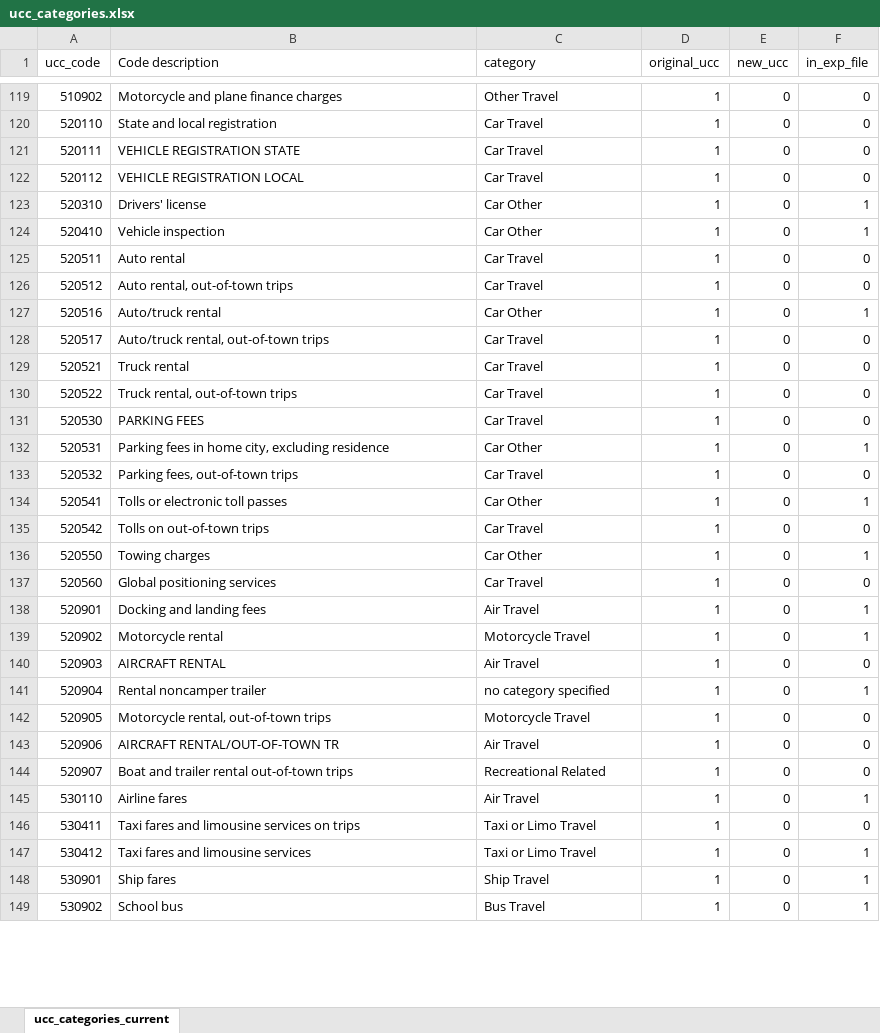
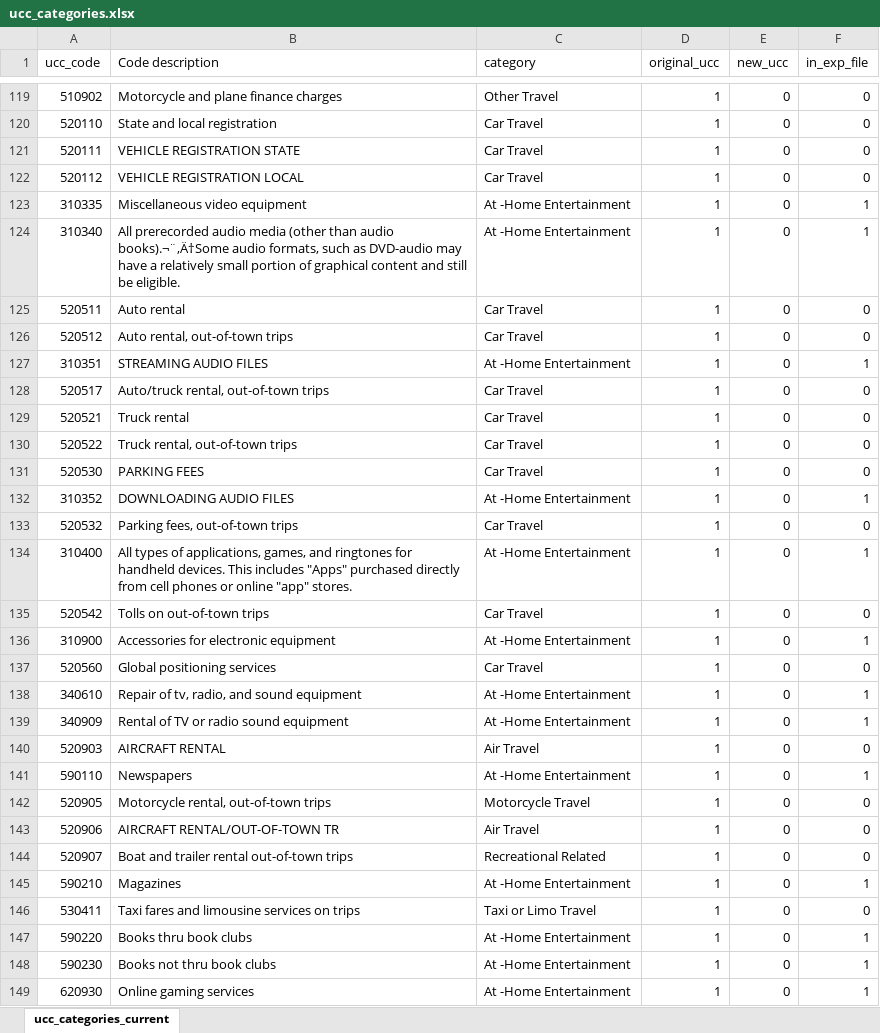
Before and after one commit to KamrynMansfield/transpo_budget_ces, an Excel workbook: data/data_prep_input/ucc_categories.xlsx, sheet ucc_categories_current, drawn as a sheet; only a part is shown, gaps mark what is left out; values as stored, in another font and other column widths than the file's, no borders; the diff covers the shown part only; the diff names each change by its address in the sheet, - before the commit and + after, or states it on an @@ line.

Commit message:
updated input and output files I changed

```diff
--- a/data/data_prep_input/ucc_categories.xlsx (sheet ucc_categories_current)
+++ b/data/data_prep_input/ucc_categories.xlsx (sheet ucc_categories_current)
-A123 (ucc_code): 520310
+A123 (ucc_code): 310335
-B123 (Code description): Drivers' license
+B123 (Code description): Miscellaneous video equipment
-C123:C124 (category): Car Other
+C123:C124 (category): At -Home Entertainment
-A124 (ucc_code): 520410
+A124 (ucc_code): 310340
-B124 (Code description): Vehicle inspection
+B124 (Code description): All prerecorded audio media (other than audio books).¬¨‚Ä†Some audio formats, such as DVD-audio may have a relatively small portion of graphical content and still be eligible.
-A127 (ucc_code): 520516
+A127 (ucc_code): 310351
-B127 (Code description): Auto/truck rental
+B127 (Code description): STREAMING AUDIO FILES
-C127 (category): Car Other
+C127 (category): At -Home Entertainment
-A132 (ucc_code): 520531
+A132 (ucc_code): 310352
-B132 (Code description): Parking fees in home city, excluding residence
+B132 (Code description): DOWNLOADING AUDIO FILES
-C132 (category): Car Other
+C132 (category): At -Home Entertainment
-A134 (ucc_code): 520541
+A134 (ucc_code): 310400
-B134 (Code description): Tolls or electronic toll passes
+B134 (Code description): All types of applications, games, and ringtones for handheld devices. This includes "Apps" purchased directly from cell phones or online "app" stores.
-C134 (category): Car Other
+C134 (category): At -Home Entertainment
-A136 (ucc_code): 520550
+A136 (ucc_code): 310900
-B136 (Code description): Towing charges
+B136 (Code description): Accessories for electronic equipment
-C136 (category): Car Other
+C136 (category): At -Home Entertainment
@@ row 138 moved to row 2: 520901 @@
@@ row 941 moved to row 138: 340610 @@
-A139 (ucc_code): 520902
+A139 (ucc_code): 340909
-B139 (Code description): Motorcycle rental
+B139 (Code description): Rental of TV or radio sound equipment
-C139 (category): Motorcycle Travel
+C139 (category): At -Home Entertainment
@@ row 141 moved to row 1002: 520904 @@
@@ row 945 moved to row 141: 590110 @@
@@ row 145 moved to row 6: 530110 @@
@@ row 948 moved to row 145: 590210 @@
@@ row 147 moved to row 1231: 530412 @@
@@ row 148 moved to row 1230: 530901 @@
@@ row 149 moved to row 197: 530902 @@
@@ row 951 moved to row 147: 590220 @@
@@ row 952 moved to row 148: 590230 @@
@@ row 956 moved to row 149: 620930 @@
```
Also changed, not shown: 11 added rows, 11 removed rows, 356 moved rows and 45 edited cells elsewhere in this sheet, 2 other files.
